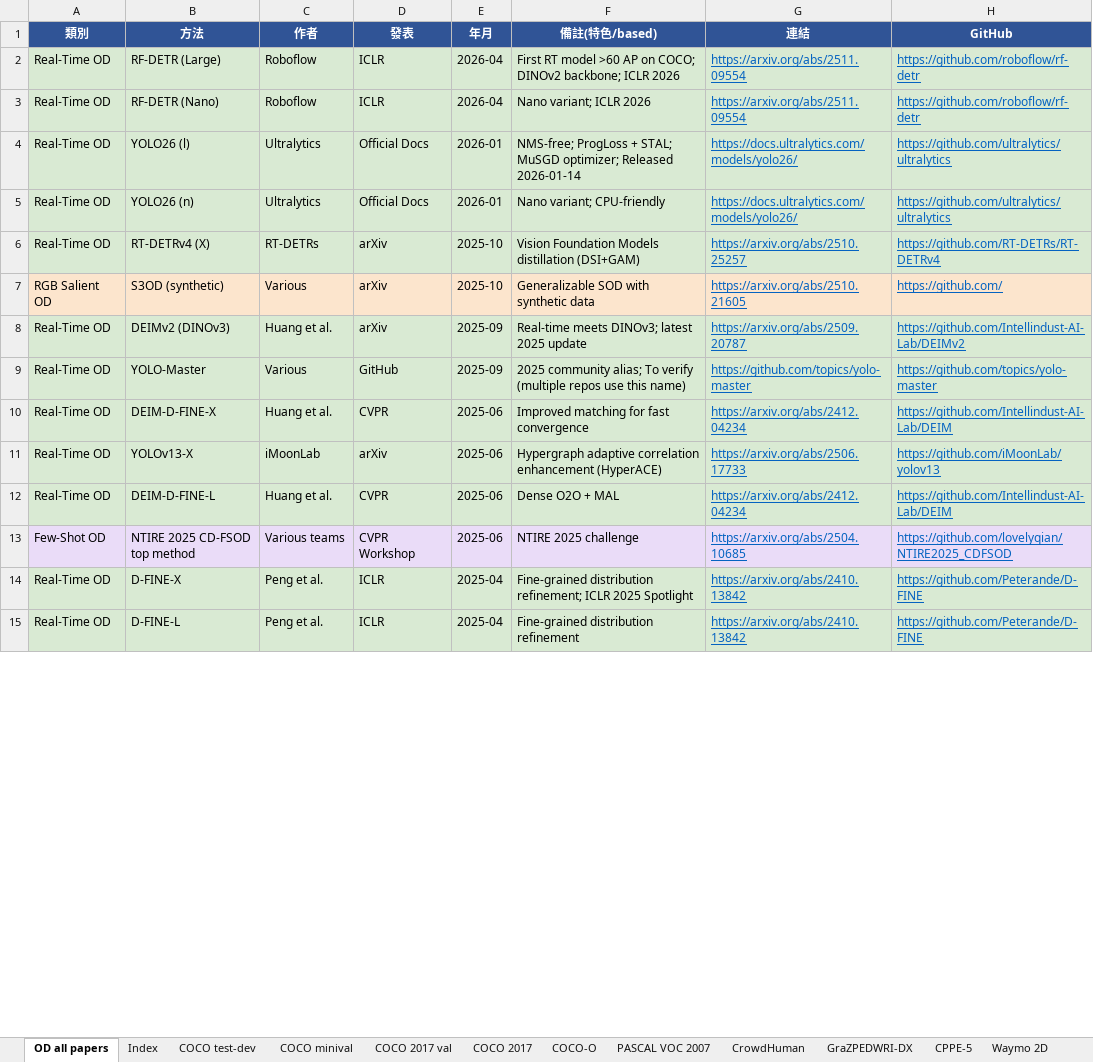
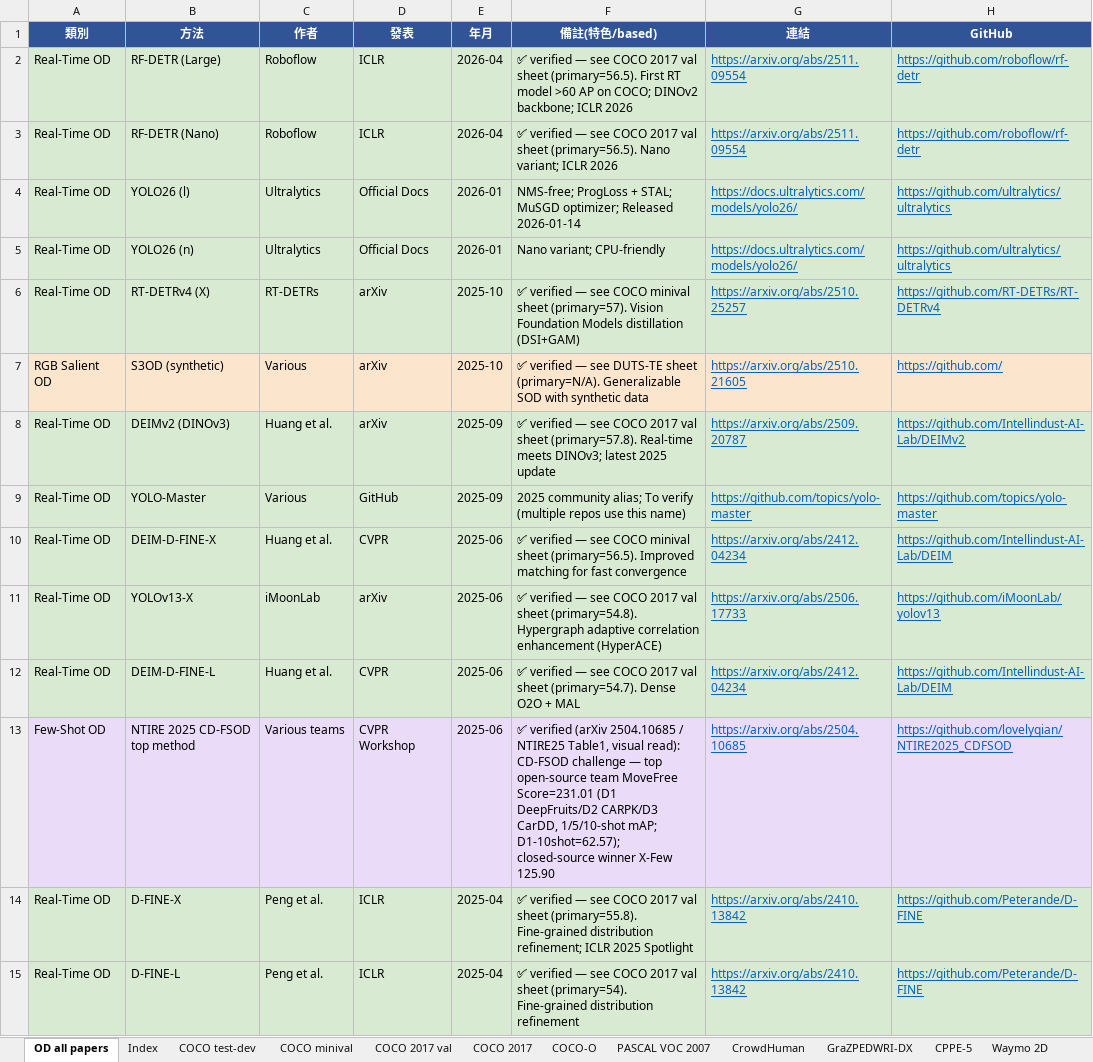
Before and after one commit to 112378074/NTUT-IVI-Lab--SOTA-Literature-Viewer, an Excel workbook: Object_Detection_Papers_Ranking_2021_2026.xlsx, sheet OD all papers, drawn as a sheet; only a part is shown; values as stored, in another font and other column widths than the file's, no borders; the diff covers the shown part only; the diff names each change by its address in the sheet, - before the commit and + after, or states it on an @@ line.

Commit message:
Verify OD catalog: 33 niche papers read from PDFs (CD-FSOD/Co-SOD/SOR/referring/BEV/video/oriented/thermal/medical/few-shot) + auto-propagate ✅ to 175 catalog rows verified in per-dataset sheets. OD master catalog now 206/303 verified; 97 niche papers queued for PDF verification

```diff
--- a/Object_Detection_Papers_Ranking_2021_2026.xlsx (sheet OD all papers)
+++ b/Object_Detection_Papers_Ranking_2021_2026.xlsx (sheet OD all papers)
-F2 (備註(特色/based)): First RT…
+F2 (備註(特色/based)): ✅ verified — see COCO 2017 val sheet (primary=56.5). First RT…
-F3 (備註(特色/based)): Nano variant;…
+F3 (備註(特色/based)): ✅ verified — see COCO 2017 val sheet (primary=56.5). Nano variant;…
-F6 (備註(特色/based)): Vision Foundation…
+F6 (備註(特色/based)): ✅ verified — see COCO minival sheet (primary=57). Vision Foundation…
-F7 (備註(特色/based)): Generalizable SOD…
+F7 (備註(特色/based)): ✅ verified — see DUTS-TE sheet (primary=N/A). Generalizable SOD…
-F8 (備註(特色/based)): Real-time meets…
+F8 (備註(特色/based)): ✅ verified — see COCO 2017 val sheet (primary=57.8). Real-time meets…
-F10 (備註(特色/based)): Improved matching…
+F10 (備註(特色/based)): ✅ verified — see COCO minival sheet (primary=56.5). Improved matching…
-F11 (備註(特色/based)): Hypergraph adaptive…
+F11 (備註(特色/based)): ✅ verified — see COCO 2017 val sheet (primary=54.8). Hypergraph adaptive…
-F12 (備註(特色/based)): Dense O2O + MAL
+F12 (備註(特色/based)): ✅ verified — see COCO 2017 val sheet (primary=54.7). Dense O2O + MAL
-F13 (備註(特色/based)): NTIRE 2025 challenge
+F13 (備註(特色/based)): ✅ verified (arXiv 2504.10685 / NTIRE25 Table1, visual read): CD-FSOD challenge — top open-source team MoveFree Score=231.01 (D1 DeepFruits/D2 CARPK/D3 CarDD, 1/5/10-shot mAP; D1-10shot=62.57); closed-source winner X-Few 125.90
-F14 (備註(特色/based)): Fine-grained distribution…
+F14 (備註(特色/based)): ✅ verified — see COCO 2017 val sheet (primary=55.8). Fine-grained distribution…
-F15 (備註(特色/based)): Fine-grained distribution…
+F15 (備註(特色/based)): ✅ verified — see COCO 2017 val sheet (primary=54). Fine-grained distribution…
```
Also changed, not shown: 177 edited cells elsewhere in this sheet, 3 other files.
